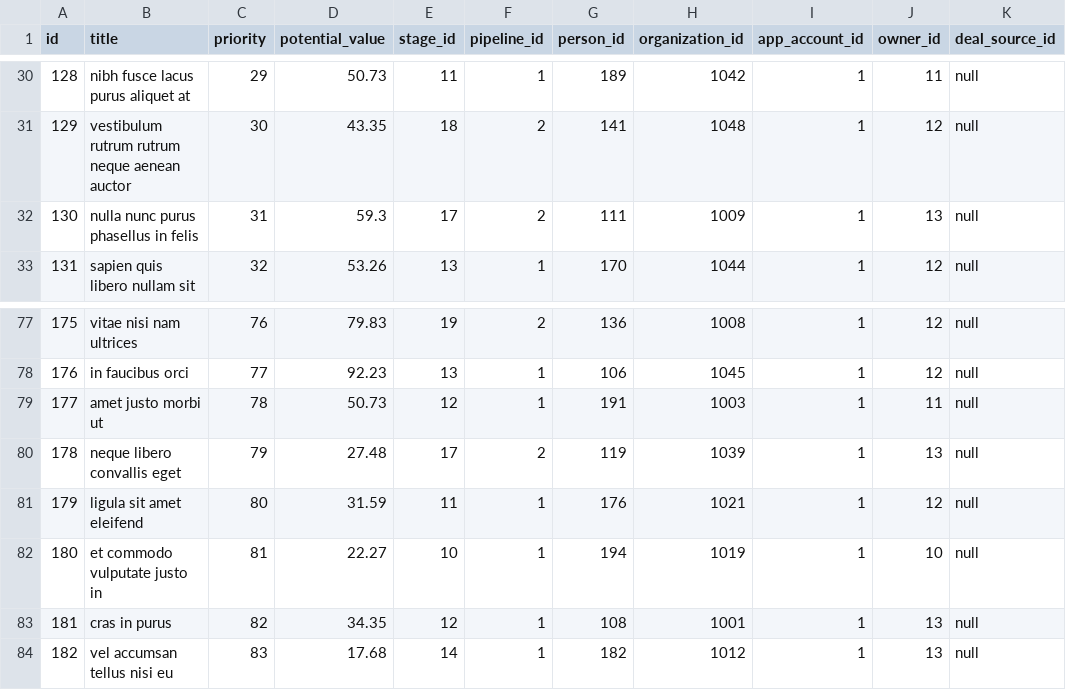
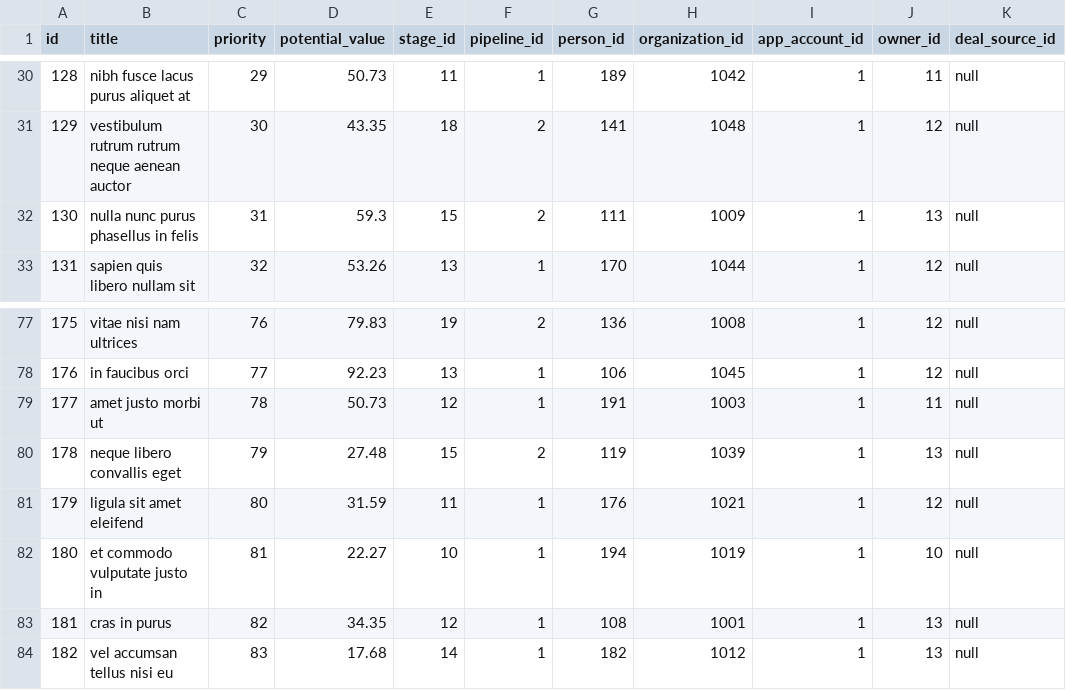
Before and after one commit to leadlet/leadlet-api, a CSV file: src/main/resources/config/liquibase/deals.csv, drawn as a sheet; only a part is shown, gaps mark what is left out; the diff covers the shown part only; the diff names each change by its address in the sheet, - before the commit and + after, or states it on an @@ line.

```diff
--- a/src/main/resources/config/liquibase/deals.csv
+++ b/src/main/resources/config/liquibase/deals.csv
-E32 (stage_id): 17
+E32 (stage_id): 15
-E80 (stage_id): 17
+E80 (stage_id): 15
```
Also changed, not shown: 12 edited cells elsewhere in this file, 4 other files.
